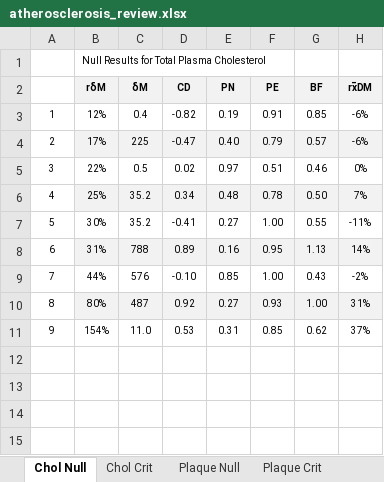
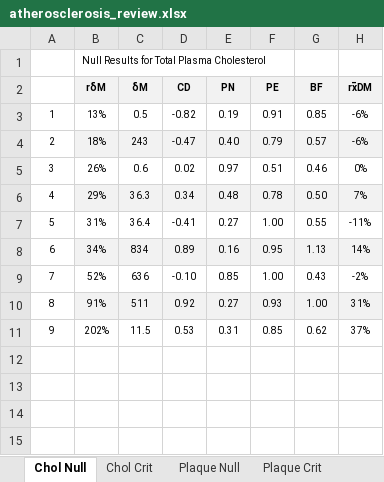
Before and after one commit to bacorliss/ACE, an Excel workbook: mdm_t/atherosclerosis_review.xlsx, sheet Chol Null, drawn as a sheet; only a part is shown; values as stored, in another font and other column widths than the file's, no borders; the diff names each change by its address in the sheet, - before the commit and + after, or states it on an @@ line.

```diff
--- a/mdm_t/atherosclerosis_review.xlsx (sheet Chol Null)
+++ b/mdm_t/atherosclerosis_review.xlsx (sheet Chol Null)
-B3 (rδM): 12%
+B3 (rδM): 13%
-C3 (δM): 0.4
+C3 (δM): 0.5
-B4 (rδM): 17%
+B4 (rδM): 18%
-C4 (δM): 225
+C4 (δM): 243
-B5 (rδM): 22%
+B5 (rδM): 26%
-C5 (δM): 0.5
+C5 (δM): 0.6
-B6 (rδM): 25%
+B6 (rδM): 29%
-C6 (δM): 35.2
+C6 (δM): 36.3
-B7 (rδM): 30%
+B7 (rδM): 31%
-C7 (δM): 35.2
+C7 (δM): 36.4
-B8 (rδM): 31%
+B8 (rδM): 34%
-C8 (δM): 788
+C8 (δM): 834
-B9 (rδM): 44%
+B9 (rδM): 52%
-C9 (δM): 576
+C9 (δM): 636
-B10 (rδM): 80%
+B10 (rδM): 91%
-C10 (δM): 487
+C10 (δM): 511
-B11 (rδM): 154%
+B11 (rδM): 202%
-C11 (δM): 11.0
+C11 (δM): 11.5
```
Also changed, not shown: sheet Plaque Null, 7 other files.
